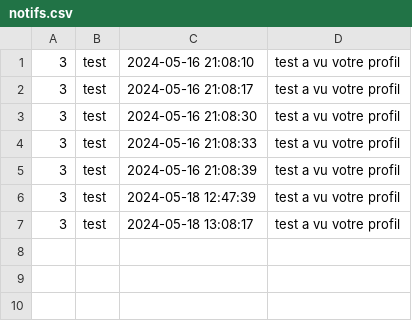
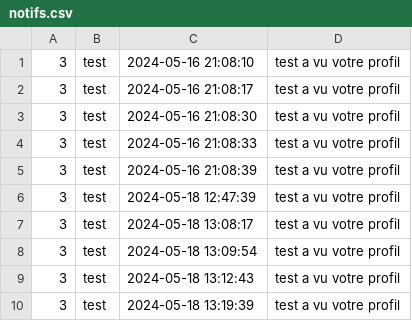
Before and after one commit to EsteAbzl/PhP-project, a CSV file: data/profils/notifs.csv, drawn as a sheet; the diff names each change by its address in the sheet, - before the commit and + after, or states it on an @@ line.

Commit message:
Fonction Aboonement opérationnelle (part. 2) -> impossibilité de s'abonner 2fois + notif + message de base pour éviter bugs

```diff
--- a/data/profils/notifs.csv
+++ b/data/profils/notifs.csv
+row 8: 3 | test | 2024-05-18 13:09:54 | test a vu votre profil
+row 9: 3 | test | 2024-05-18 13:12:43 | test a vu votre profil
+row 10: 3 | test | 2024-05-18 13:19:39 | test a vu votre profil
```
Also changed, not shown: 5 other files.
